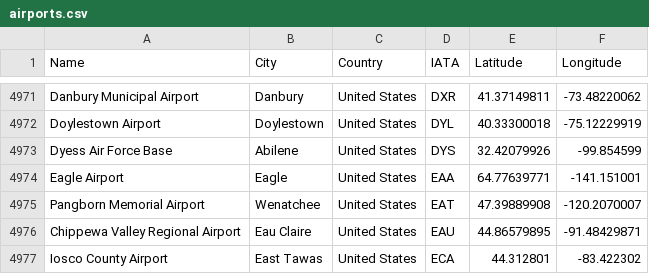
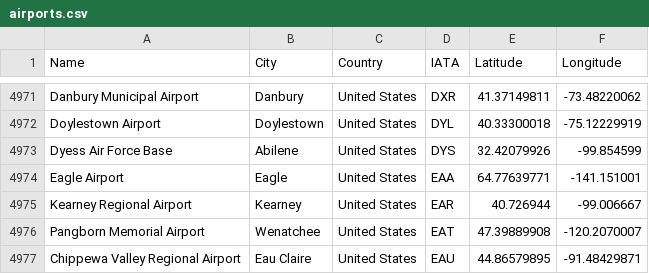
Before and after one commit to CloudyUnity/High5ive, a CSV file: data/Preprocessed Data/airports.csv, drawn as a sheet; only a part is shown, gaps mark what is left out; the shorter side is filled out with more unchanged rows; the diff names each change by its address in the sheet, - before the commit and + after, or states it on an @@ line.

Commit message:
Added EAR

```diff
--- a/data/Preprocessed Data/airports.csv
+++ b/data/Preprocessed Data/airports.csv
+row 4975: Kearney Regional Airport | Kearney | United States | EAR | 40.726944 | -99.006667
```
